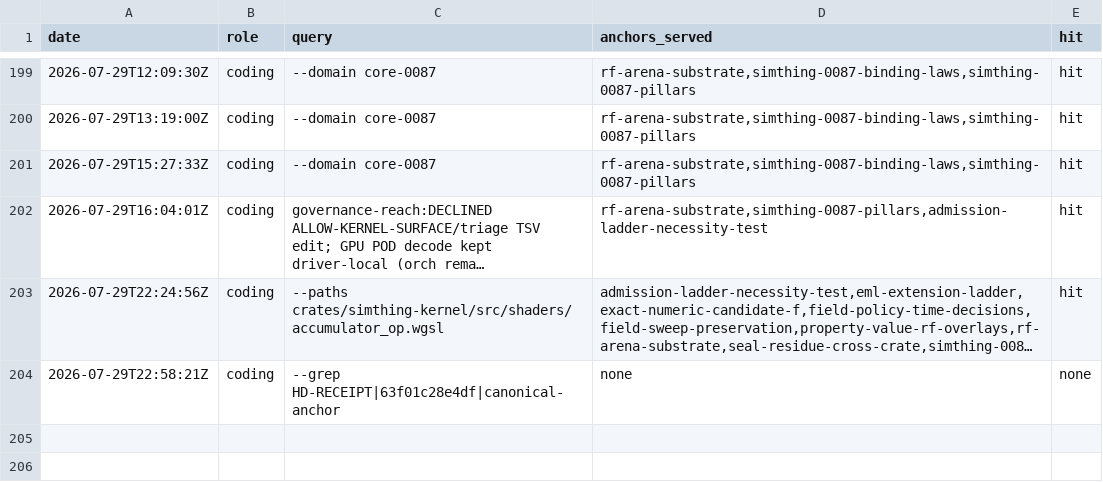
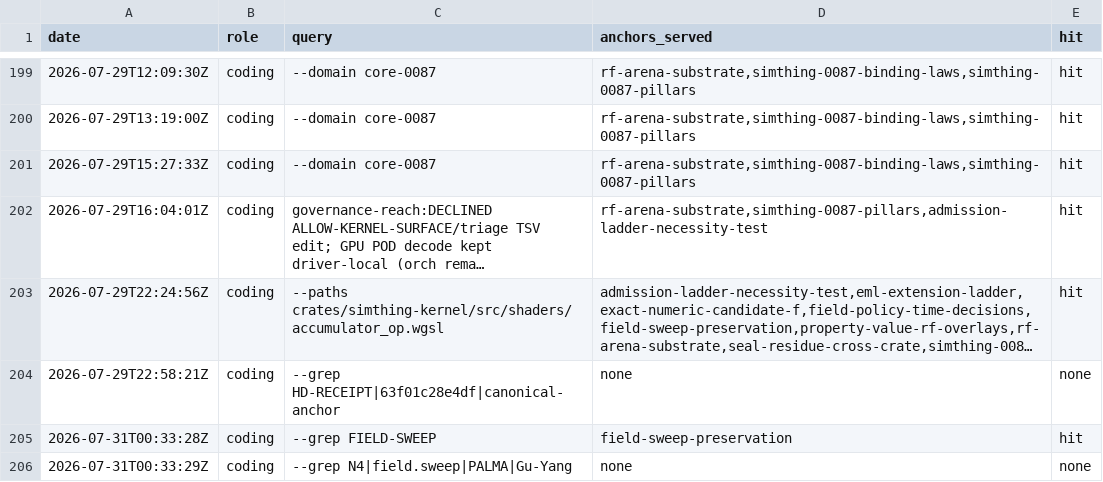
Before and after one commit to khorum08/SimThing, a TSV file: scripts/ci/anchor_reach_log.tsv, drawn as a sheet; only a part is shown, gaps mark what is left out; long unchanged cells end in ….

```diff
--- a/scripts/ci/anchor_reach_log.tsv
+++ b/scripts/ci/anchor_reach_log.tsv
@@ -204 +204,3 @@ date	role	query	anchors_served	hit
 2026-07-29T22:58:21Z	coding	--grep HD-RECEIPT|63f01c28e4df|canonical-anchor	none	none
+2026-07-31T00:33:28Z	coding	--grep FIELD-SWEEP	field-sweep-preservation	hit
+2026-07-31T00:33:29Z	coding	--grep N4|field.sweep|PALMA|Gu-Yang	none	none
```
Also changed, not shown: scripts/ci/test_inventory.tsv, 8 other files.
